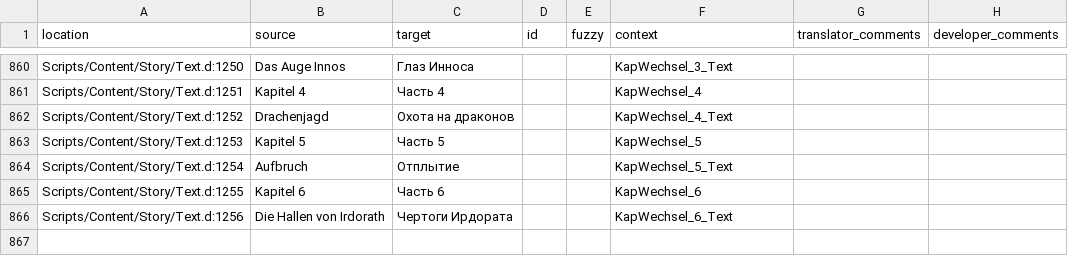
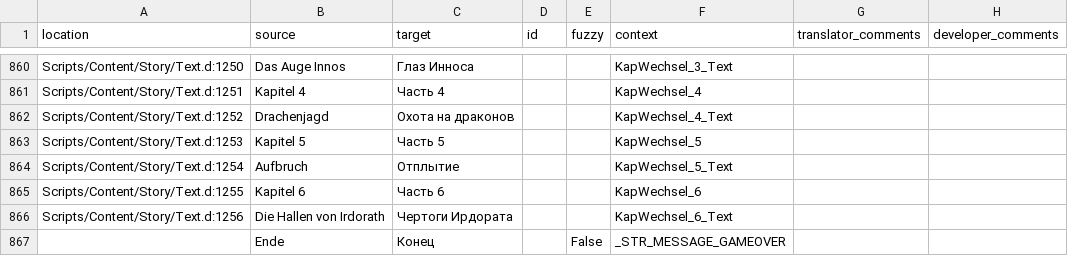
Before and after one commit to auronen/Gothic-2-localization, a CSV file: .translations/ru/Text_Constants.csv, drawn as a sheet; only a part is shown, gaps mark what is left out.

Commit message:
Translated using Weblate (Russian)
Currently translated at 100.0% (866 of 866 strings)

Translation: Gothic 2: Night of the Raven/Text_Constants
Translate-URL: http://weblate.cokoliv.eu/projects/gothic-2-night-of-the-raven/text_constants/ru/

```diff
--- a/.translations/ru/Text_Constants.csv
+++ b/.translations/ru/Text_Constants.csv
@@ -866 +866,2 @@
 "Scripts/Content/Story/Text.d:1256","Die Hallen von Irdorath","Чертоги Ирдората","","","KapWechsel_6_Text","",""
+"","Ende","Конец","","False","_STR_MESSAGE_GAMEOVER","",""
```
